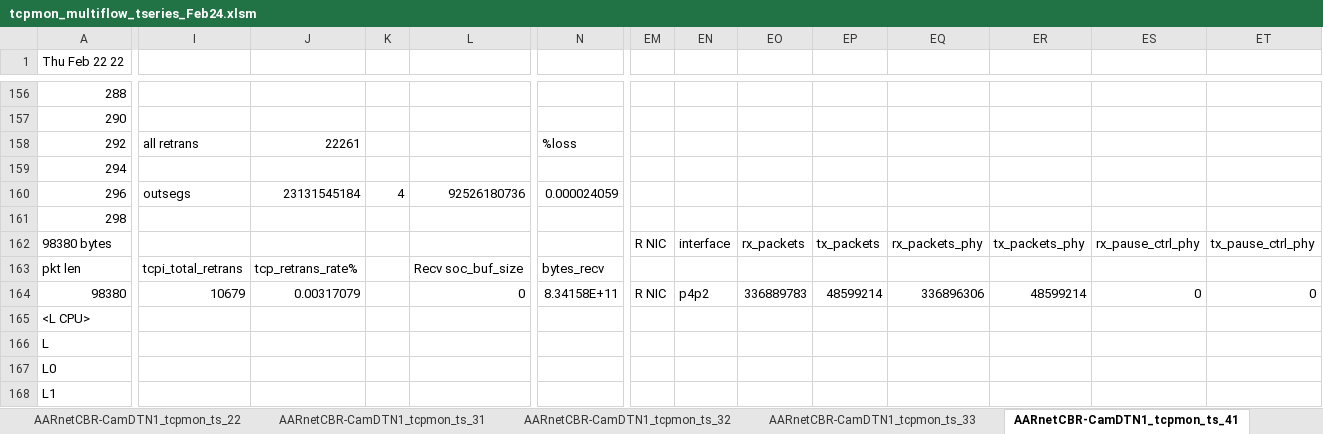
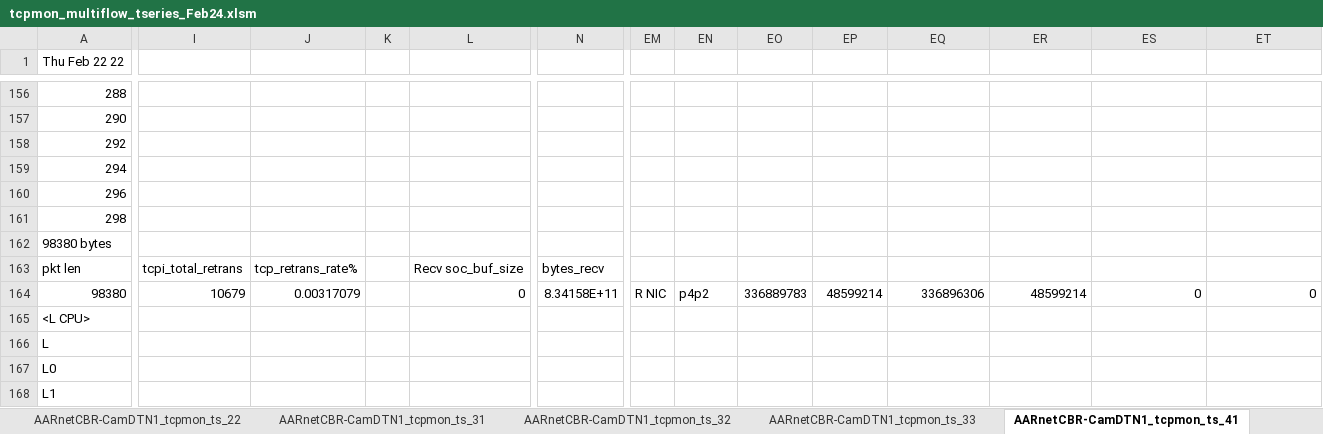
Before and after one commit to Richard-HJ/tcpmon, an Excel workbook: excel/tcpmon_multiflow_tseries_Feb24.xlsm, sheet AARnetCBR-CamDTN1_tcpmon_ts_41, drawn as a sheet; only a part is shown, gaps mark what is left out; values as stored, in another font and other column widths than the file's, no borders; the diff covers the shown part only; the diff names each change by its address in the sheet, - before the commit and + after, or states it on an @@ line.

```diff
--- a/excel/tcpmon_multiflow_tseries_Feb24.xlsm (sheet AARnetCBR-CamDTN1_tcpmon_ts_41)
+++ b/excel/tcpmon_multiflow_tseries_Feb24.xlsm (sheet AARnetCBR-CamDTN1_tcpmon_ts_41)
-I158: all retrans
+I158: (empty)
-J158: 22261
+J158: (empty)
-N158: %loss
+N158: (empty)
-I160: outsegs
+I160: (empty)
-J160: 23131545184
+J160: (empty)
-K160: 4
+K160: (empty)
-L160: 92526180736
+L160: (empty)
-N160: 0.000024059
+N160: (empty)
-EM162: R NIC
+EM162: (empty)
-EN162: interface
+EN162: (empty)
-EO162: rx_packets
+EO162: (empty)
-EP162: tx_packets
+EP162: (empty)
-EQ162: rx_packets_phy
+EQ162: (empty)
-ER162: tx_packets_phy
+ER162: (empty)
-ES162: rx_pause_ctrl_phy
+ES162: (empty)
-ET162: tx_pause_ctrl_phy
+ET162: (empty)
```
Also changed, not shown: 3 edited cells elsewhere in this sheet, sheet Summary, sheet convert time, sheet Plots, sheet AARnetCBR-CamDTN1_tcpmon_ts_42, formulas that keep their value, charts or pictures, 1 other file.
